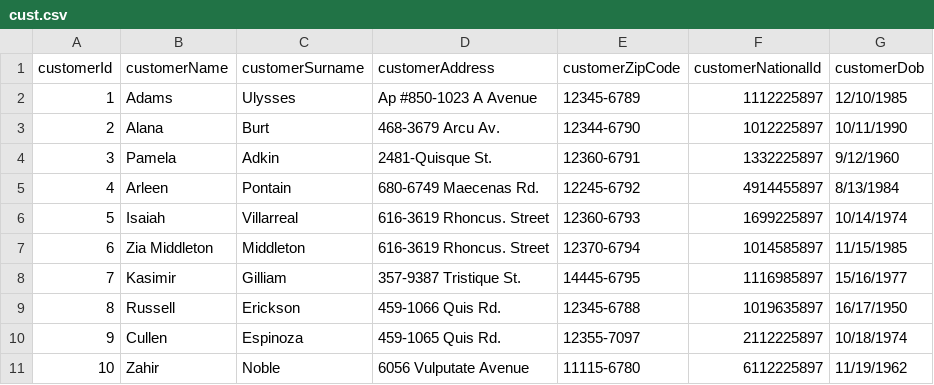
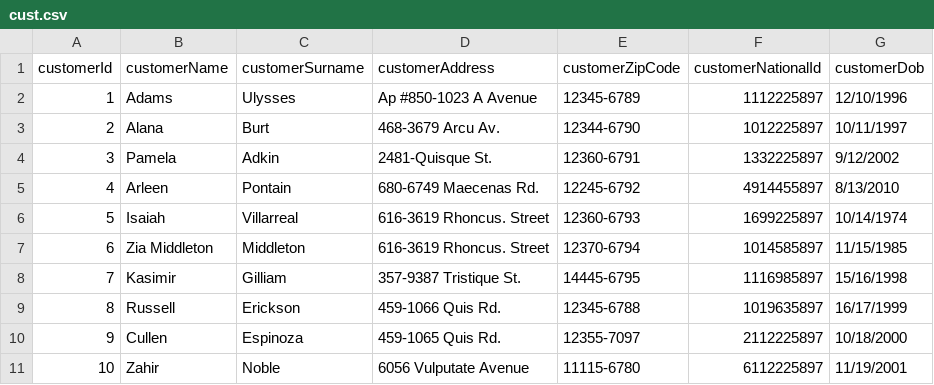
Before and after one commit to Aeroman2021/Spring_Batch, a CSV file: src/main/resources/cust.csv, drawn as a sheet.

Commit message:
The class updated.

```diff
--- a/src/main/resources/cust.csv
+++ b/src/main/resources/cust.csv
@@ -1,11 +1,11 @@
 customerId,customerName,customerSurname,customerAddress,customerZipCode,customerNationalId,customerDob
-1,Adams,Ulysses,Ap #850-1023 A Avenue,12345-6789,1112225897,12/10/1985
-2,Alana,Burt,468-3679 Arcu Av.,12344-6790,1012225897,10/11/1990
-3,Pamela,Adkin,2481-Quisque St.,12360-6791,1332225897,9/12/1960
-4,Arleen,Pontain,680-6749 Maecenas Rd.,12245-6792,4914455897,8/13/1984
+1,Adams,Ulysses,Ap #850-1023 A Avenue,12345-6789,1112225897,12/10/1996
+2,Alana,Burt,468-3679 Arcu Av.,12344-6790,1012225897,10/11/1997
+3,Pamela,Adkin,2481-Quisque St.,12360-6791,1332225897,9/12/2002
+4,Arleen,Pontain,680-6749 Maecenas Rd.,12245-6792,4914455897,8/13/2010
 5,Isaiah,Villarreal,616-3619 Rhoncus. Street,12360-6793,1699225897,10/14/1974
 6,Zia Middleton,Middleton,616-3619 Rhoncus. Street,12370-6794,1014585897,11/15/1985
-7,Kasimir,Gilliam,357-9387 Tristique St.,14445-6795,1116985897,15/16/1977
-8,Russell,Erickson,459-1066 Quis Rd.,12345-6788,1019635897,16/17/1950
-9,Cullen,Espinoza,459-1065 Quis Rd.,12355-7097,2112225897,10/18/1974
-10,Zahir,Noble,6056 Vulputate Avenue,11115-6780,6112225897,11/19/1962
+7,Kasimir,Gilliam,357-9387 Tristique St.,14445-6795,1116985897,15/16/1998
+8,Russell,Erickson,459-1066 Quis Rd.,12345-6788,1019635897,16/17/1999
+9,Cullen,Espinoza,459-1065 Quis Rd.,12355-7097,2112225897,10/18/2000
+10,Zahir,Noble,6056 Vulputate Avenue,11115-6780,6112225897,11/19/2001
```
